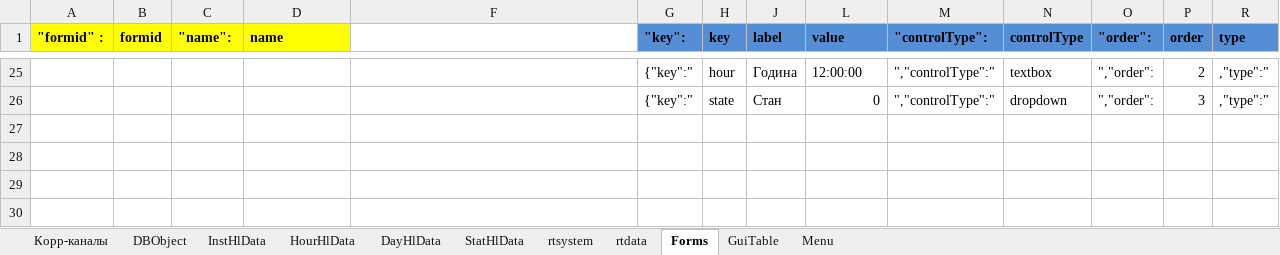
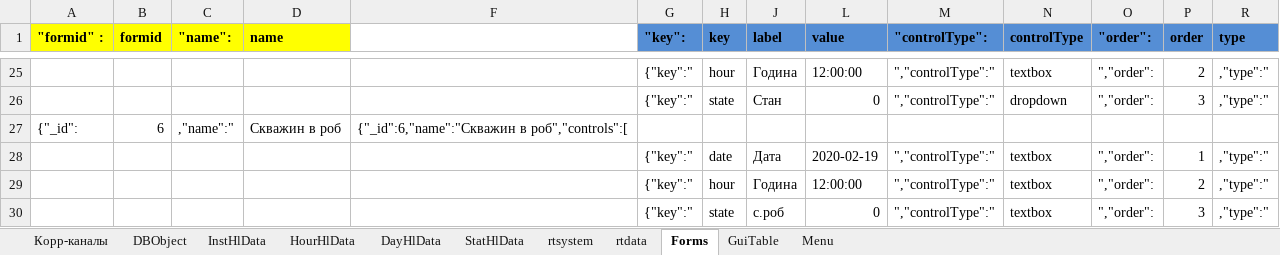
Before and after one commit to alehandro-777/oask-gtp-webapi, an Excel workbook: xls/create-test-data.xlsx, sheet Forms, drawn as a sheet; only a part is shown, gaps mark what is left out; values as stored, in another font and other column widths than the file's, no borders; rows hold the shown columns only; the diff names each change by its address in the sheet, - before the commit and + after, or states it on an @@ line.

```diff
--- a/xls/create-test-data.xlsx (sheet Forms)
+++ b/xls/create-test-data.xlsx (sheet Forms)
+row 27: {"_id": | 6 | ,"name":" | Скважин в роб | {"_id":6,"name":"Скважин в роб","controls":[
+row 28:  |  |  |  |  | {"key":" | date | Дата | 2020-02-19 | ","controlType":" | textbox | ","order": | 1 | ,"type":"
+row 29:  |  |  |  |  | {"key":" | hour | Година | 12:00:00 | ","controlType":" | textbox | ","order": | 2 | ,"type":"
+row 30:  |  |  |  |  | {"key":" | state | с.роб | 0 | ","controlType":" | textbox | ","order": | 3 | ,"type":"
```
Also changed, not shown: sheet DBObject, hidden cells, 1 other file.
